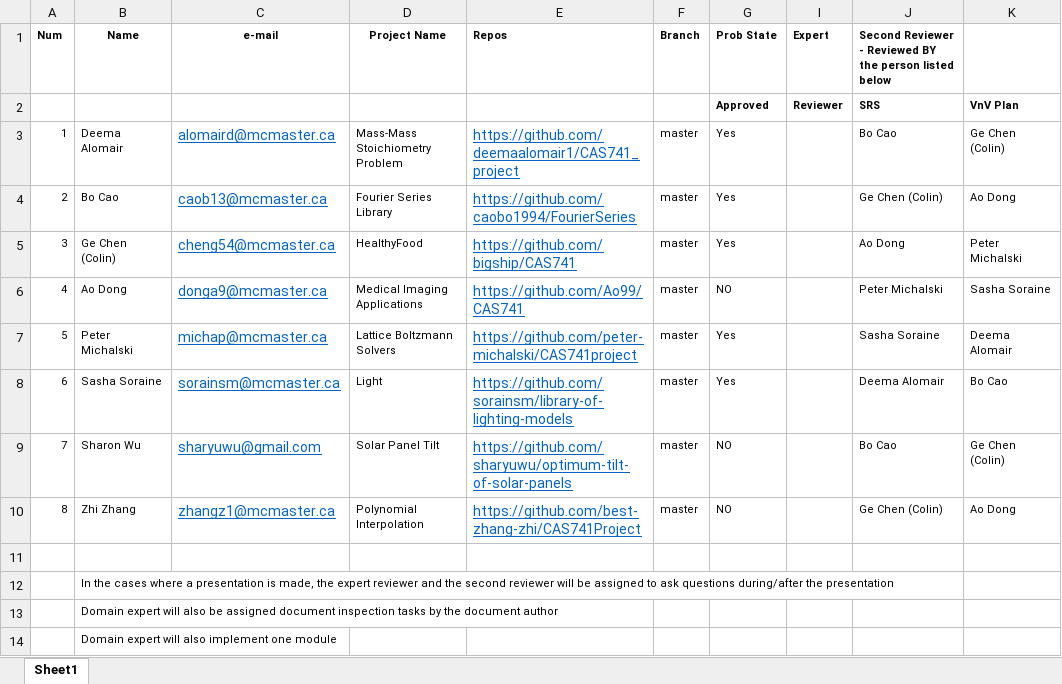
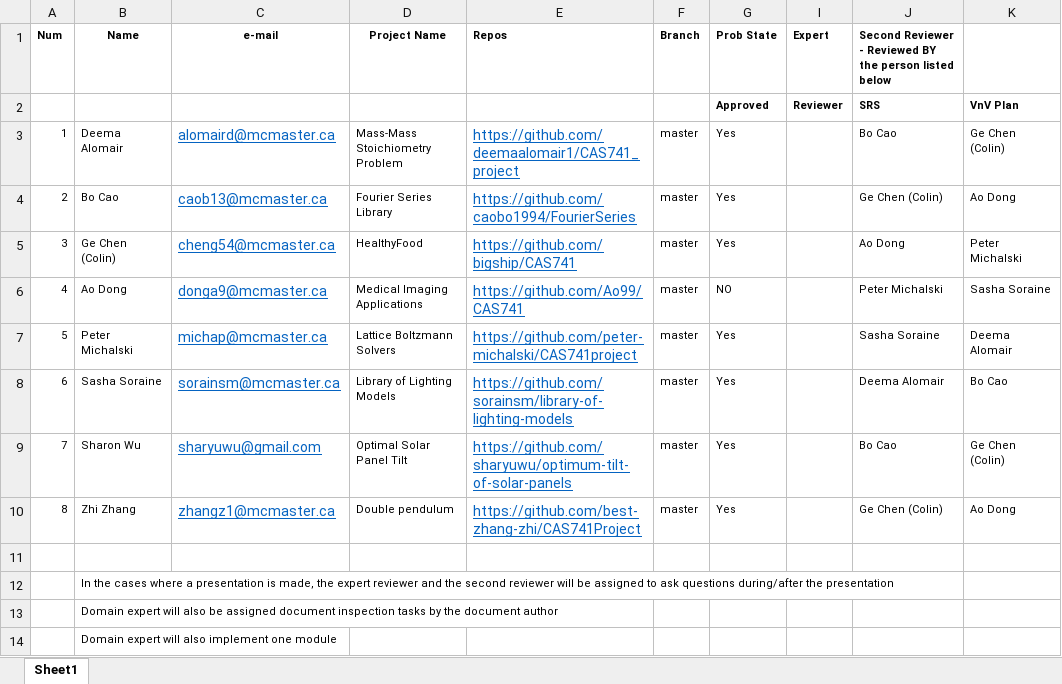
Before and after one commit to nzaker/CAS741, an Excel workbook: Repos.xlsx, sheet Sheet1, drawn as a sheet; only a part is shown; values as stored, in another font and other column widths than the file's, no borders; the diff names each change by its address in the sheet, - before the commit and + after, or states it on an @@ line.

Commit message:
Updates to project approvals

```diff
--- a/Repos.xlsx (sheet Sheet1)
+++ b/Repos.xlsx (sheet Sheet1)
-D8 (Project Name): Light
+D8 (Project Name): Library of Lighting Models
-D9 (Project Name): Solar Panel Tilt
+D9 (Project Name): Optimal Solar Panel Tilt
-G9:G10 (Prob State): NO
+G9:G10 (Prob State): Yes
-D10 (Project Name): Polynomial Interpolation
+D10 (Project Name): Double pendulum
```
